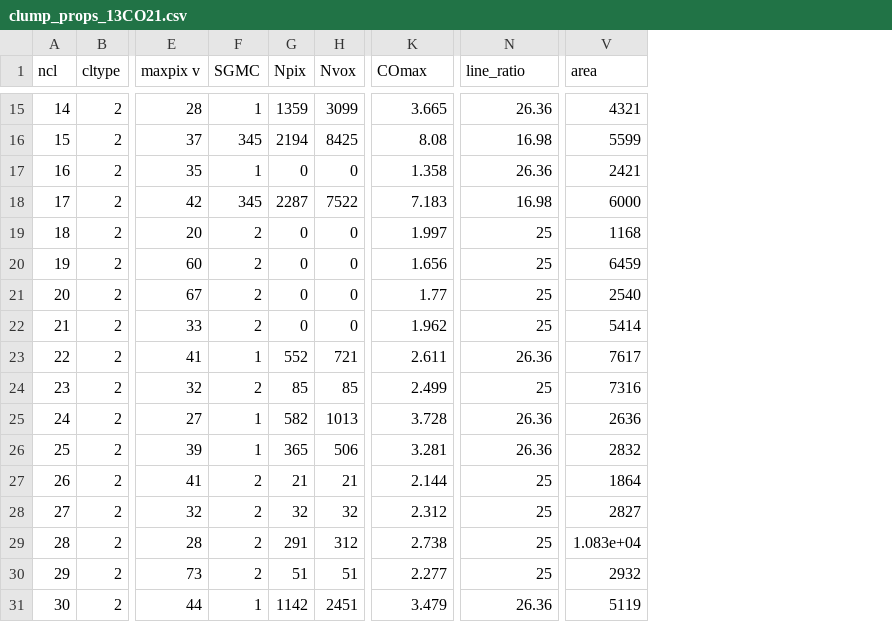
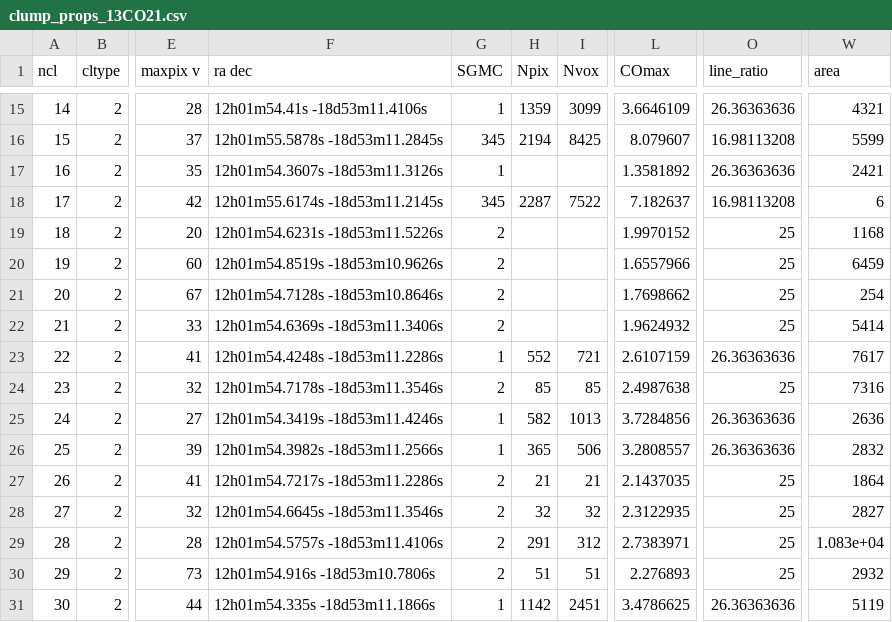
Before and after one commit to gracekrahm/antennae-overlap-analysis, a CSV file: data/clump_props_13CO21.csv, drawn as a sheet; only a part is shown, gaps mark what is left out; addresses are those after the commit; the diff covers the shown part only; the diff names each change by its address in the sheet, - before the commit and + after, or states it on an @@ line.

```diff
--- a/data/clump_props_13CO21.csv
+++ b/data/clump_props_13CO21.csv
+column F (ra dec), rows 15-31: 12h01m54.41s -18d53m11.4106s | 12h01m55.5878s -18d53m11.2845s | 12h01m54.3607s -18d53m11.3126s | 12h01m55.6174s -18d53m11.2145s | 12h01m54.6231s -18d53m11.5226s | 12h01m54.8519s -18d53m10.9626s | 12h01m54.7128s -18d53m10.8646s | 12h01m54.6369s -18d53m11.3406s | 12h01m54.4248s -18d53m11.2286s | 12h01m54.7178s -18d53m11.3546s | 12h01m54.3419s -18d53m11.4246s | 12h01m54.3982s -18d53m11.2566s | 12h01m54.7217s -18d53m11.2286s | 12h01m54.6645s -18d53m11.3546s | 12h01m54.5757s -18d53m11.4106s | 12h01m54.916s -18d53m10.7806s | 12h01m54.335s -18d53m11.1866s
-L15 (COmax): 3.665
+L15 (COmax): 3.6646109
-O15 (line_ratio): 26.36
+O15 (line_ratio): 26.36363636
-L16 (COmax): 8.08
+L16 (COmax): 8.079607
-O16 (line_ratio): 16.98
+O16 (line_ratio): 16.98113208
-H17 (Npix): 0
+H17 (Npix): (empty)
-I17 (Nvox): 0
+I17 (Nvox): (empty)
-L17 (COmax): 1.358
+L17 (COmax): 1.3581892
-O17 (line_ratio): 26.36
+O17 (line_ratio): 26.36363636
-L18 (COmax): 7.183
+L18 (COmax): 7.182637
-O18 (line_ratio): 16.98
+O18 (line_ratio): 16.98113208
-W18 (area): 6000
+W18 (area): 6
-H19:H22 (Npix): 0
+H19:H22 (Npix): (empty)
-I19:I22 (Nvox): 0
+I19:I22 (Nvox): (empty)
-L19 (COmax): 1.997
+L19 (COmax): 1.9970152
-L20 (COmax): 1.656
+L20 (COmax): 1.6557966
-L21 (COmax): 1.77
+L21 (COmax): 1.7698662
-W21 (area): 2540
+W21 (area): 254
-L22 (COmax): 1.962
+L22 (COmax): 1.9624932
-L23 (COmax): 2.611
+L23 (COmax): 2.6107159
-O23 (line_ratio): 26.36
+O23 (line_ratio): 26.36363636
-L24 (COmax): 2.499
+L24 (COmax): 2.4987638
-L25 (COmax): 3.728
+L25 (COmax): 3.7284856
-O25:O26 (line_ratio): 26.36
+O25:O26 (line_ratio): 26.36363636
-L26 (COmax): 3.281
+L26 (COmax): 3.2808557
-L27 (COmax): 2.144
+L27 (COmax): 2.1437035
-L28 (COmax): 2.312
+L28 (COmax): 2.3122935
-L29 (COmax): 2.738
+L29 (COmax): 2.7383971
-L30 (COmax): 2.277
+L30 (COmax): 2.276893
-L31 (COmax): 3.479
+L31 (COmax): 3.4786625
-O31 (line_ratio): 26.36
+O31 (line_ratio): 26.36363636
```
Also changed, not shown: 157 edited cells elsewhere in this file.
